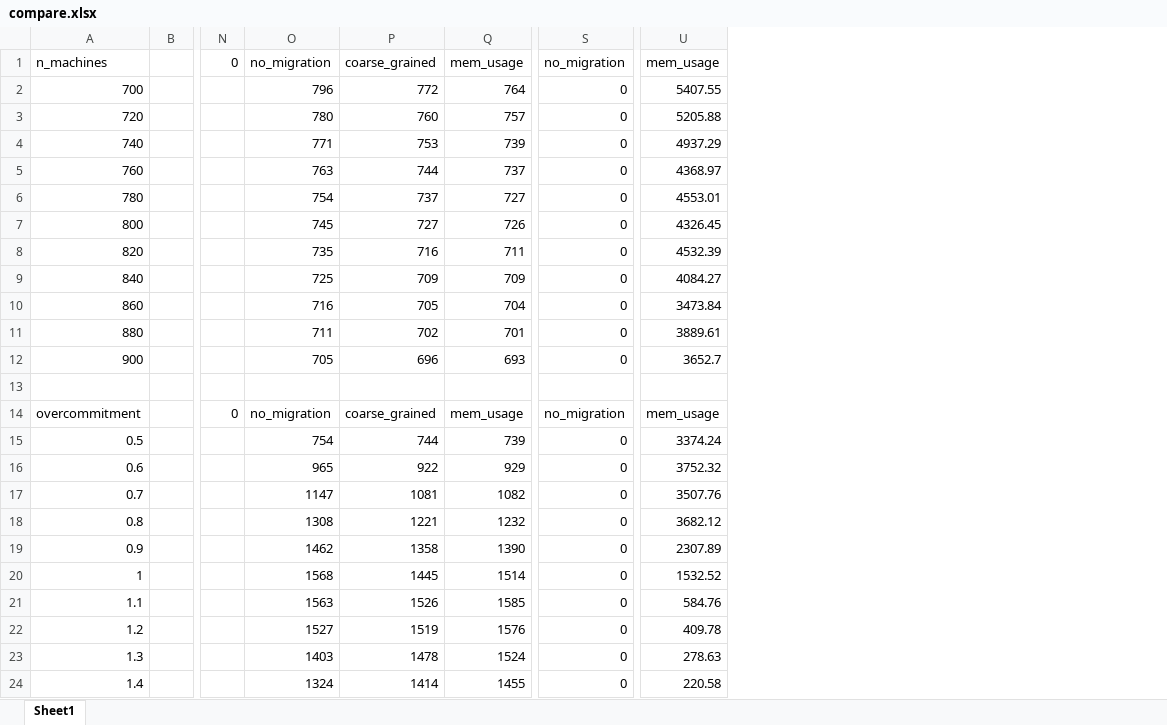
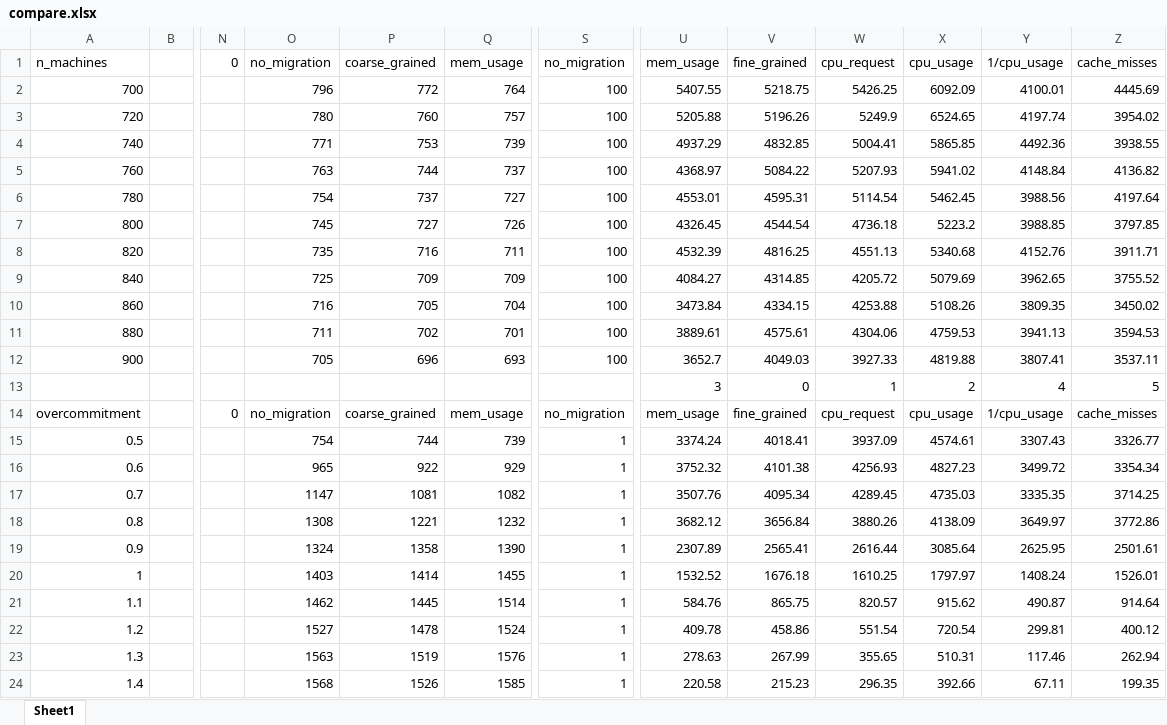
Before and after one commit to snake0/bachelor-thesis, an Excel workbook: figure/compare.xlsx, sheet Sheet1, drawn as a sheet; only a part is shown, gaps mark what is left out; values as stored, in another font and other column widths than the file's, no borders; charts and pictures not drawn; removed rows and columns are numbered as before the commit, all else as after; rows hold the shown columns only; the diff names each change by its address in the sheet, - before the commit and + after, or states it on an @@ line.

```diff
--- a/figure/compare.xlsx (sheet Sheet1)
+++ b/figure/compare.xlsx (sheet Sheet1)
-column S, rows 1-24: no_migration | 0 | 0 | 0 | 0 | 0 | 0 | 0 | 0 | 0 | 0 | 0 |  | no_migration | 0 | 0 | 0 | 0 | 0 | 0 | 0 | 0 | 0 | 0
+column S, rows 1-24: no_migration | 100 | 100 | 100 | 100 | 100 | 100 | 100 | 100 | 100 | 100 | 100 |  | no_migration | 1 | 1 | 1 | 1 | 1 | 1 | 1 | 1 | 1 | 1
+column V, rows 1-24: fine_grained | 5218.75 | 5196.26 | 4832.85 | 5084.22 | 4595.31 | 4544.54 | 4816.25 | 4314.85 | 4334.15 | 4575.61 | 4049.03 | 0 | fine_grained | 4018.41 | 4101.38 | 4095.34 | 3656.84 | 2565.41 | 1676.18 | 865.75 | 458.86 | 267.99 | 215.23
+column W, rows 1-24: cpu_request | 5426.25 | 5249.9 | 5004.41 | 5207.93 | 5114.54 | 4736.18 | 4551.13 | 4205.72 | 4253.88 | 4304.06 | 3927.33 | 1 | cpu_request | 3937.09 | 4256.93 | 4289.45 | 3880.26 | 2616.44 | 1610.25 | 820.57 | 551.54 | 355.65 | 296.35
+column X, rows 1-24: cpu_usage | 6092.09 | 6524.65 | 5865.85 | 5941.02 | 5462.45 | 5223.2 | 5340.68 | 5079.69 | 5108.26 | 4759.53 | 4819.88 | 2 | cpu_usage | 4574.61 | 4827.23 | 4735.03 | 4138.09 | 3085.64 | 1797.97 | 915.62 | 720.54 | 510.31 | 392.66
+column Y, rows 1-24: 1/cpu_usage | 4100.01 | 4197.74 | 4492.36 | 4148.84 | 3988.56 | 3988.85 | 4152.76 | 3962.65 | 3809.35 | 3941.13 | 3807.41 | 4 | 1/cpu_usage | 3307.43 | 3499.72 | 3335.35 | 3649.97 | 2625.95 | 1408.24 | 490.87 | 299.81 | 117.46 | 67.11
+column Z, rows 1-24: cache_misses | 4445.69 | 3954.02 | 3938.55 | 4136.82 | 4197.64 | 3797.85 | 3911.71 | 3755.52 | 3450.02 | 3594.53 | 3537.11 | 5 | cache_misses | 3326.77 | 3354.34 | 3714.25 | 3772.86 | 2501.61 | 1526.01 | 914.64 | 400.12 | 262.94 | 199.35
-row 13: (empty)
+row 13:  |  |  |  |  |  |  | 3 | 0 | 1 | 2 | 4 | 5
-O19: 1462
+O19: 1324
-O20: 1568
+O20: 1403
-P20: 1445
+P20: 1414
-Q20: 1514
+Q20: 1455
-O21: 1563
+O21: 1462
-P21: 1526
+P21: 1445
-Q21: 1585
+Q21: 1514
-P22: 1519
+P22: 1478
-Q22: 1576
+Q22: 1524
-O23: 1403
+O23: 1563
-P23: 1478
+P23: 1519
-Q23: 1524
+Q23: 1576
-O24: 1324
+O24: 1568
-P24: 1414
+P24: 1526
-Q24: 1455
+Q24: 1585
```
Also changed, not shown: charts or pictures, 9 other files.
